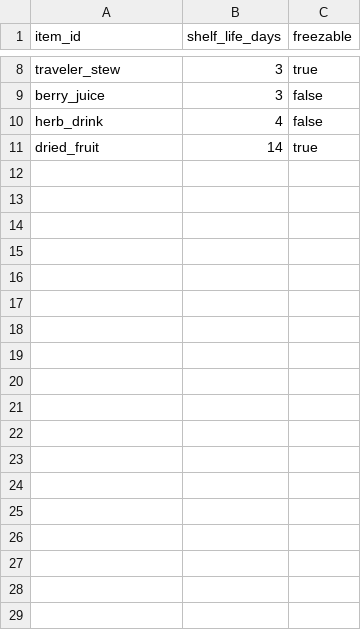
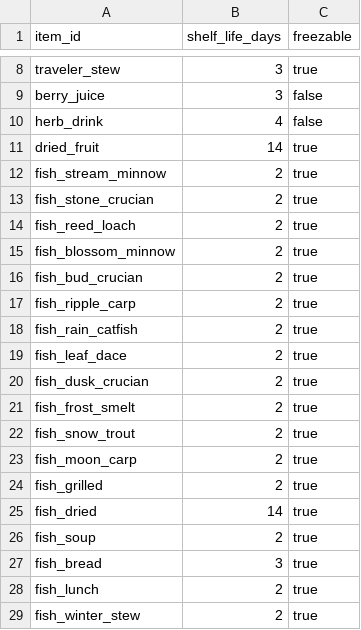
Before and after one commit to mayjohn66-cmd/project222, a CSV file: data/shop/catalogs/food_shelf_life.csv, drawn as a sheet; only a part is shown, gaps mark what is left out.

```diff
--- a/data/shop/catalogs/food_shelf_life.csv
+++ b/data/shop/catalogs/food_shelf_life.csv
@@ -11 +11,19 @@ herb_drink,4,false
 dried_fruit,14,true
+fish_stream_minnow,2,true
+fish_stone_crucian,2,true
+fish_reed_loach,2,true
+fish_blossom_minnow,2,true
+fish_bud_crucian,2,true
+fish_ripple_carp,2,true
+fish_rain_catfish,2,true
+fish_leaf_dace,2,true
+fish_dusk_crucian,2,true
+fish_frost_smelt,2,true
+fish_snow_trout,2,true
+fish_moon_carp,2,true
+fish_grilled,2,true
+fish_dried,14,true
+fish_soup,2,true
+fish_bread,3,true
+fish_lunch,2,true
+fish_winter_stew,2,true
```
Also changed, not shown: data/core/items.csv, data/production/product_recipe_ingredients.csv, 48 other files.
